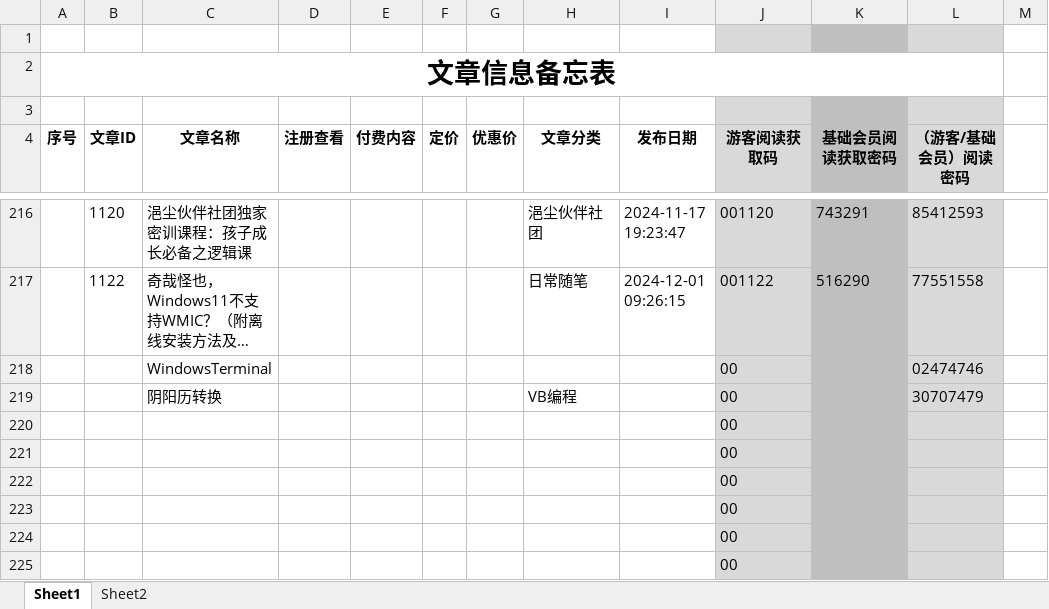
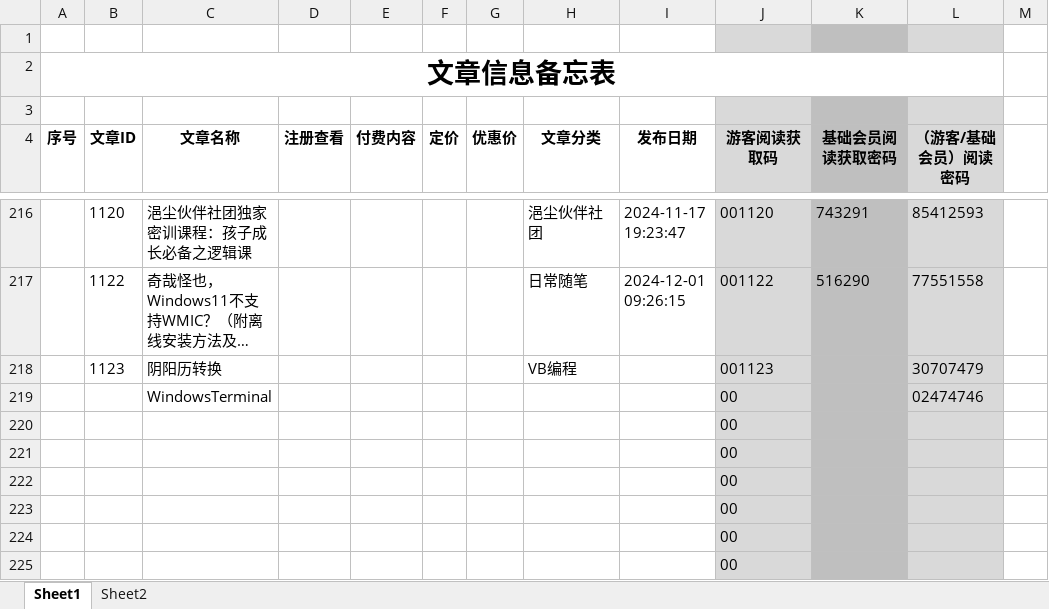
Before and after one commit to panxibei/writing, an Excel workbook: 11_付费课程/99.资料/文章信息备忘表.xlsx, sheet Sheet1, drawn as a sheet; only a part is shown, gaps mark what is left out; the shorter side is filled out with more unchanged rows; long unchanged cells end in …; values as stored, in another font and other column widths than the file's, no borders; conditional formats not drawn; removed rows and columns are numbered as before the commit, all else as after; the diff names each change by its address in the sheet, - before the commit and + after, or states it on an @@ line.

```diff
--- a/11_付费课程/99.资料/文章信息备忘表.xlsx (sheet Sheet1)
+++ b/11_付费课程/99.资料/文章信息备忘表.xlsx (sheet Sheet1)
+row 218:  | 1123 | 阴阳历转换 |  |  |  |  | VB编程 |  | 001123 |  | 30707479
-row 219:  |  | 阴阳历转换 |  |  |  |  | VB编程 |  | 00 |  | 30707479
-row 220:  |  |  |  |  |  |  |  |  | 00
```
Also changed, not shown: formulas that keep their value, 11 other files.
